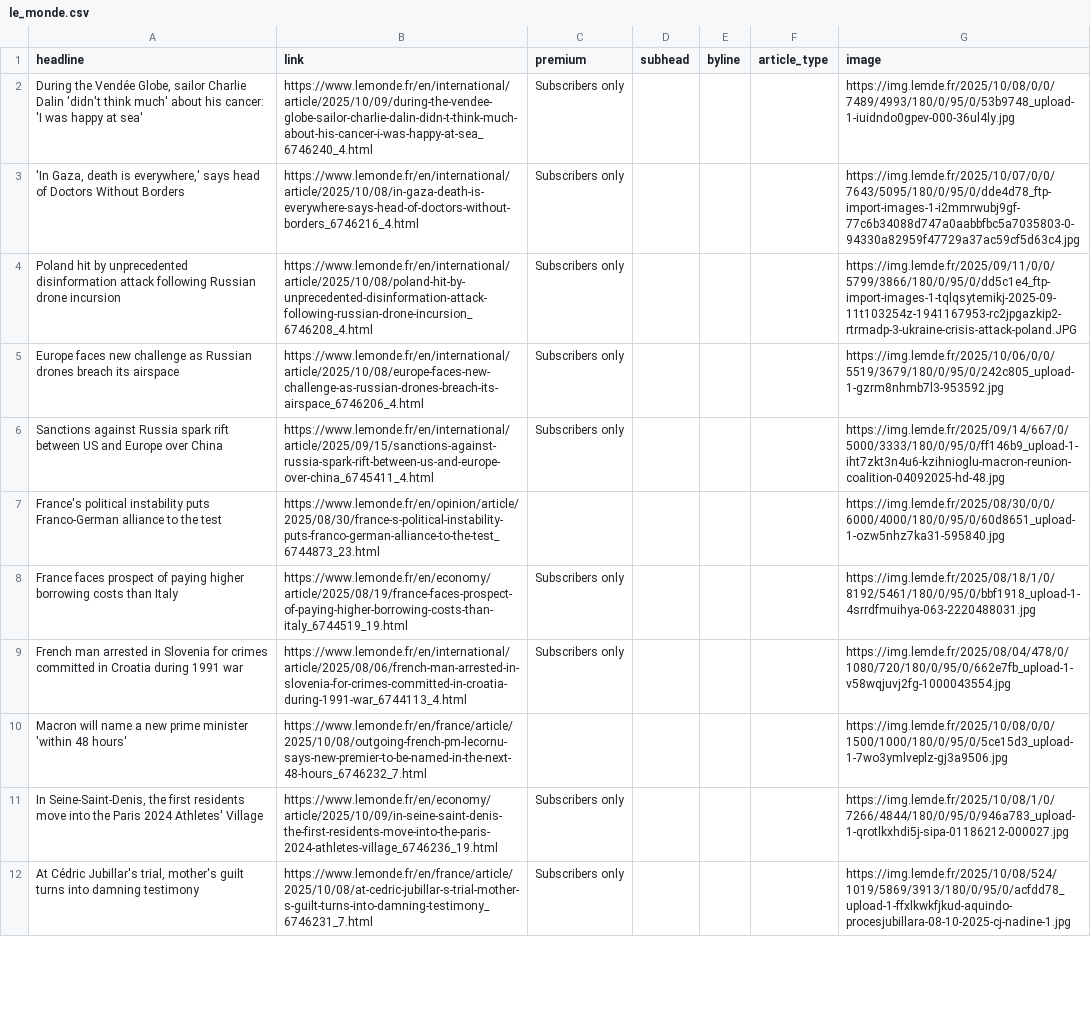
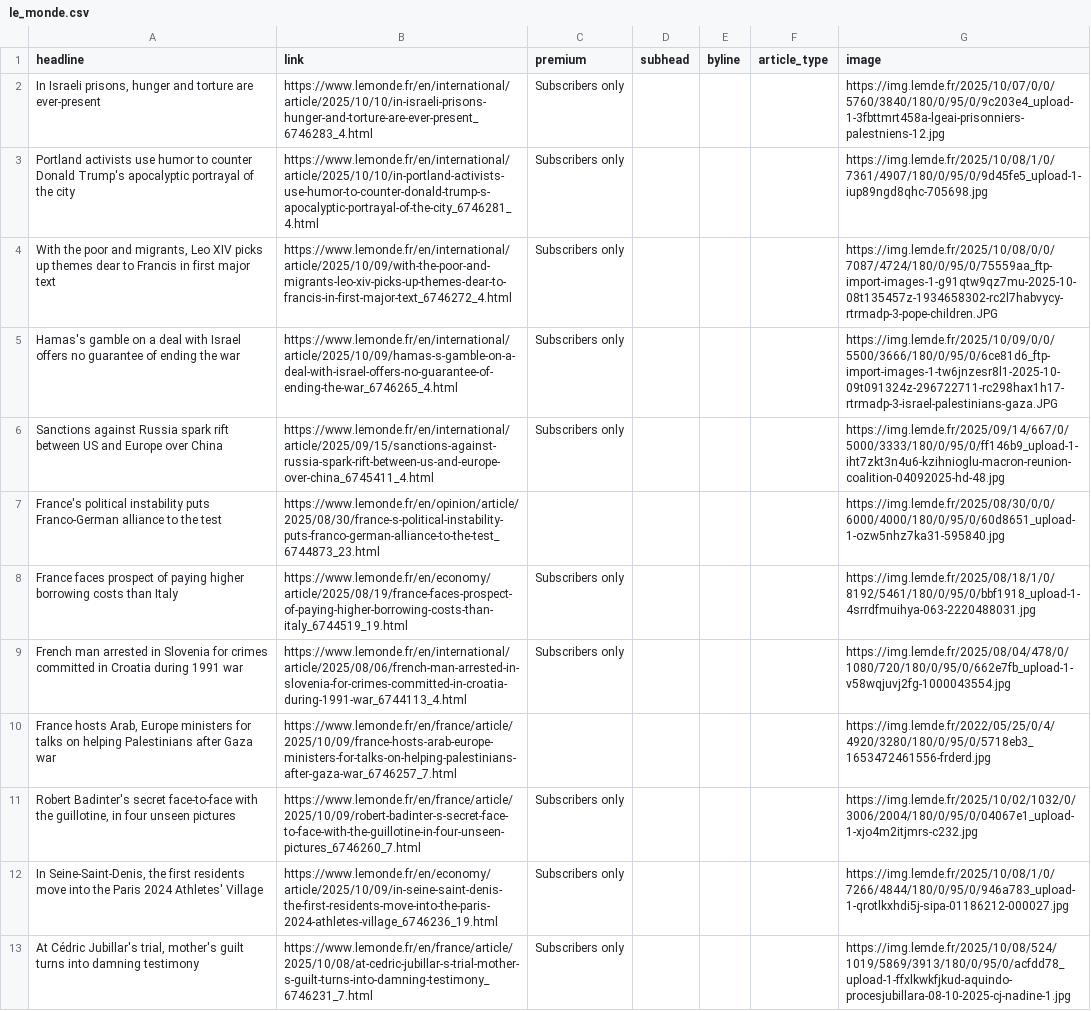
Before and after one commit to teodoracurcic/scraping, a CSV file: le_monde.csv, drawn as a sheet; only a part is shown; the diff covers the shown part only.

```diff
--- a/le_monde.csv
+++ b/le_monde.csv
@@ -1,6 +1,6 @@
 headline,link,premium,subhead,byline,article_type,image
-"During the Vendée Globe, sailor Charlie Dalin 'didn't think much' about his cancer: 'I was happy at sea'",https://www.lemonde.fr/en/international/article/2025/10/09/during-the-vendee-globe-sailor-charlie-dalin-didn-t-think-much-about-his-cancer-i-was-happy-at-sea_6746240_4.html,Subscribers only,,,,https://img.lemde.fr/2025/10/08/0/0/7489/4993/180/0/95/0/53b9748_upload-1-iuidndo0gpev-000-36ul4ly.jpg
-"'In Gaza, death is everywhere,' says head of Doctors Without Borders",https://www.lemonde.fr/en/international/article/2025/10/08/in-gaza-death-is-everywhere-says-head-of-doctors-without-borders_6746216_4.html,Subscribers only,,,,https://img.lemde.fr/2025/10/07/0/0/7643/5095/180/0/95/0/dde4d78_ftp-import-images-1-i2mmrwubj9gf-77c6b34088d747a0aabbfbc5a7035803-0-94330a82959f47729a37ac59cf5d63c4.jpg
-Poland hit by unprecedented disinformation attack following Russian drone incursion,https://www.lemonde.fr/en/international/article/2025/10/08/poland-hit-by-unprecedented-disinformation-attack-following-russian-drone-incursion_6746208_4.html,Subscribers only,,,,https://img.lemde.fr/2025/09/11/0/0/5799/3866/180/0/95/0/dd5c1e4_ftp-import-images-1-tqlqsytemikj-2025-09-11t103254z-1941167953-rc2jpgazkip2-rtrmadp-3-ukraine-crisis-attack-poland.JPG
-Europe faces new challenge as Russian drones breach its airspace,https://www.lemonde.fr/en/international/article/2025/10/08/europe-faces-new-challenge-as-russian-drones-breach-its-airspace_6746206_4.html,Subscribers only,,,,https://img.lemde.fr/2025/10/06/0/0/5519/3679/180/0/95/0/242c805_upload-1-gzrm8nhmb7l3-953592.jpg
+"In Israeli prisons, hunger and torture are ever-present",https://www.lemonde.fr/en/international/article/2025/10/10/in-israeli-prisons-hunger-and-torture-are-ever-present_6746283_4.html,Subscribers only,,,,https://img.lemde.fr/2025/10/07/0/0/5760/3840/180/0/95/0/9c203e4_upload-1-3fbttmrt458a-lgeai-prisonniers-palestniens-12.jpg
+Portland activists use humor to counter Donald Trump's apocalyptic portrayal of the city,https://www.lemonde.fr/en/international/article/2025/10/10/in-portland-activists-use-humor-to-counter-donald-trump-s-apocalyptic-portrayal-of-the-city_6746281_4.html,Subscribers only,,,,https://img.lemde.fr/2025/10/08/1/0/7361/4907/180/0/95/0/9d45fe5_upload-1-iup89ngd8qhc-705698.jpg
+"With the poor and migrants, Leo XIV picks up themes dear to Francis in first major text",https://www.lemonde.fr/en/international/article/2025/10/09/with-the-poor-and-migrants-leo-xiv-picks-up-themes-dear-to-francis-in-first-major-text_6746272_4.html,Subscribers only,,,,https://img.lemde.fr/2025/10/08/0/0/7087/4724/180/0/95/0/75559aa_ftp-import-images-1-g91qtw9qz7mu-2025-10-08t135457z-1934658302-rc2l7habvycy-rtrmadp-3-pope-children.JPG
+Hamas's gamble on a deal with Israel offers no guarantee of ending the war,https://www.lemonde.fr/en/international/article/2025/10/09/hamas-s-gamble-on-a-deal-with-israel-offers-no-guarantee-of-ending-the-war_6746265_4.html,Subscribers only,,,,https://img.lemde.fr/2025/10/09/0/0/5500/3666/180/0/95/0/6ce81d6_ftp-import-images-1-tw6jnzesr8l1-2025-10-09t091324z-296722711-rc298hax1h17-rtrmadp-3-israel-palestinians-gaza.JPG
 Sanctions against Russia spark rift between US and Europe over China,https://www.lemonde.fr/en/international/article/2025/09/15/sanctions-against-russia-spark-rift-between-us-and-europe-over-china_6745411_4.html,Subscribers only,,,,https://img.lemde.fr/2025/09/14/667/0/5000/3333/180/0/95/0/ff146b9_upload-1-iht7zkt3n4u6-kzihnioglu-macron-reunion-coalition-04092025-hd-48.jpg
@@ -9,3 +9,4 @@ France faces prospect of paying higher borrowing costs than Italy,https://www.le
 French man arrested in Slovenia for crimes committed in Croatia during 1991 war,https://www.lemonde.fr/en/international/article/2025/08/06/french-man-arrested-in-slovenia-for-crimes-committed-in-croatia-during-1991-war_6744113_4.html,Subscribers only,,,,https://img.lemde.fr/2025/08/04/478/0/1080/720/180/0/95/0/662e7fb_upload-1-v58wqjuvj2fg-1000043554.jpg
-Macron will name a new prime minister 'within 48 hours',https://www.lemonde.fr/en/france/article/2025/10/08/outgoing-french-pm-lecornu-says-new-premier-to-be-named-in-the-next-48-hours_6746232_7.html,,,,,https://img.lemde.fr/2025/10/08/0/0/1500/1000/180/0/95/0/5ce15d3_upload-1-7wo3ymlveplz-gj3a9506.jpg
+"France hosts Arab, Europe ministers for talks on helping Palestinians after Gaza war",https://www.lemonde.fr/en/france/article/2025/10/09/france-hosts-arab-europe-ministers-for-talks-on-helping-palestinians-after-gaza-war_6746257_7.html,,,,,https://img.lemde.fr/2022/05/25/0/4/4920/3280/180/0/95/0/5718eb3_1653472461556-frderd.jpg
+"Robert Badinter's secret face-to-face with the guillotine, in four unseen pictures",https://www.lemonde.fr/en/france/article/2025/10/09/robert-badinter-s-secret-face-to-face-with-the-guillotine-in-four-unseen-pictures_6746260_7.html,Subscribers only,,,,https://img.lemde.fr/2025/10/02/1032/0/3006/2004/180/0/95/0/04067e1_upload-1-xjo4m2itjmrs-c232.jpg
 "In Seine-Saint-Denis, the first residents move into the Paris 2024 Athletes' Village",https://www.lemonde.fr/en/economy/article/2025/10/09/in-seine-saint-denis-the-first-residents-move-into-the-paris-2024-athletes-village_6746236_19.html,Subscribers only,,,,https://img.lemde.fr/2025/10/08/1/0/7266/4844/180/0/95/0/946a783_upload-1-qrotlkxhdi5j-sipa-01186212-000027.jpg
```
Also changed, not shown: 14 added rows, 15 removed rows and 38 edited cells elsewhere in this file.
